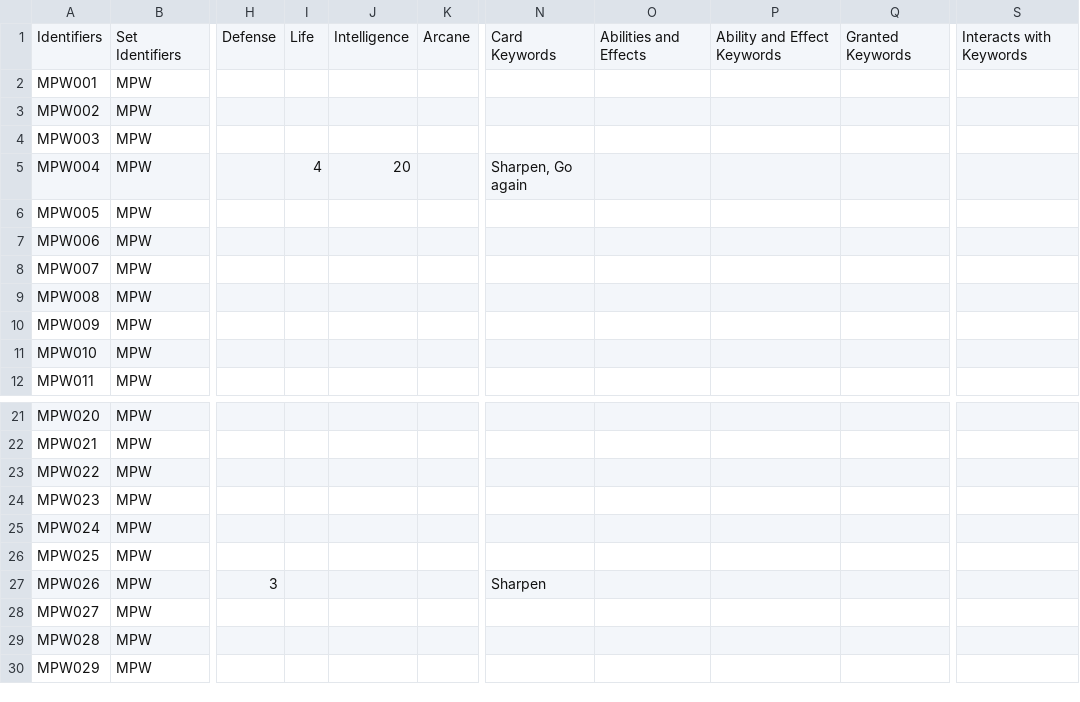
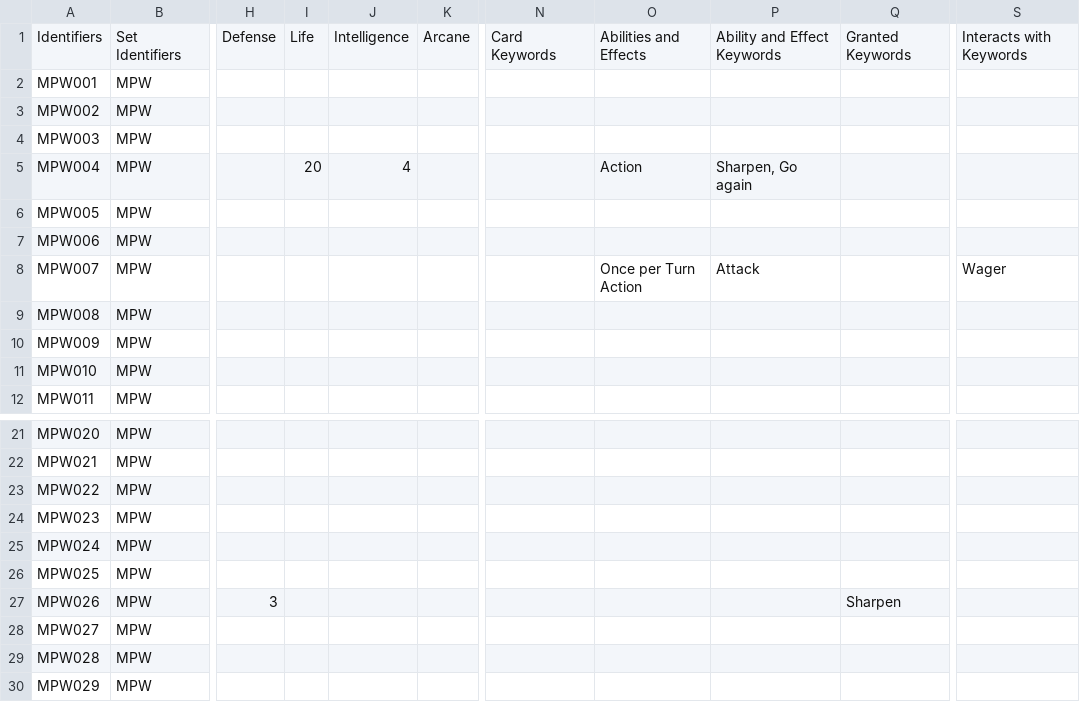
Before and after one commit to fabrary/cards, a CSV file: packages/cards/scripts/Spoiled/Flesh and Blood Spoiler Card Data - MPW.csv, drawn as a sheet; only a part is shown, gaps mark what is left out; the diff names each change by its address in the sheet, - before the commit and + after, or states it on an @@ line.

Commit message:
add armory deck olympia cards

```diff
--- a/packages/cards/scripts/Spoiled/Flesh and Blood Spoiler Card Data - MPW.csv
+++ b/packages/cards/scripts/Spoiled/Flesh and Blood Spoiler Card Data - MPW.csv
-I5: 4
+I5: 20
-J5: 20
+J5: 4
-N5: Sharpen, Go again
+N5: (empty)
-O5: (empty)
+O5: Action
-P5: (empty)
+P5: Sharpen, Go again
-O8: (empty)
+O8: Once per Turn Action
-P8: (empty)
+P8: Attack
-S8: (empty)
+S8: Wager
-N27: Sharpen
+N27: (empty)
-Q27: (empty)
+Q27: Sharpen
```
Also changed, not shown: 10 other files.
